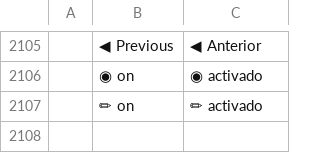
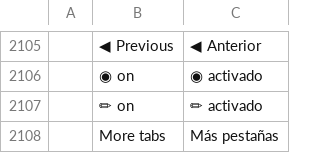
Before and after one commit to Anon5T4R/local-slides, a TSV file: i18n/locales/es/localslides.tsv, drawn as a sheet; only a part is shown, gaps mark what is left out; the diff names each change by its address in the sheet, - before the commit and + after, or states it on an @@ line.

```diff
--- a/i18n/locales/es/localslides.tsv
+++ b/i18n/locales/es/localslides.tsv
+row 2108:  | More tabs | Más pestañas
```
Also changed, not shown: i18n/locales/pt-br/localslides.tsv, 6 other files.
